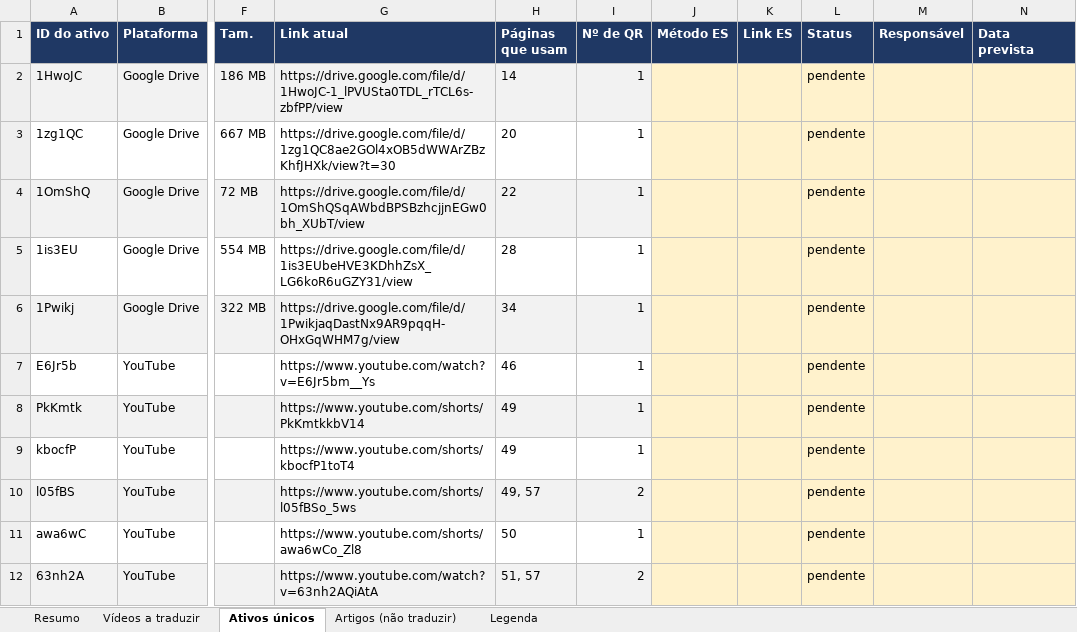
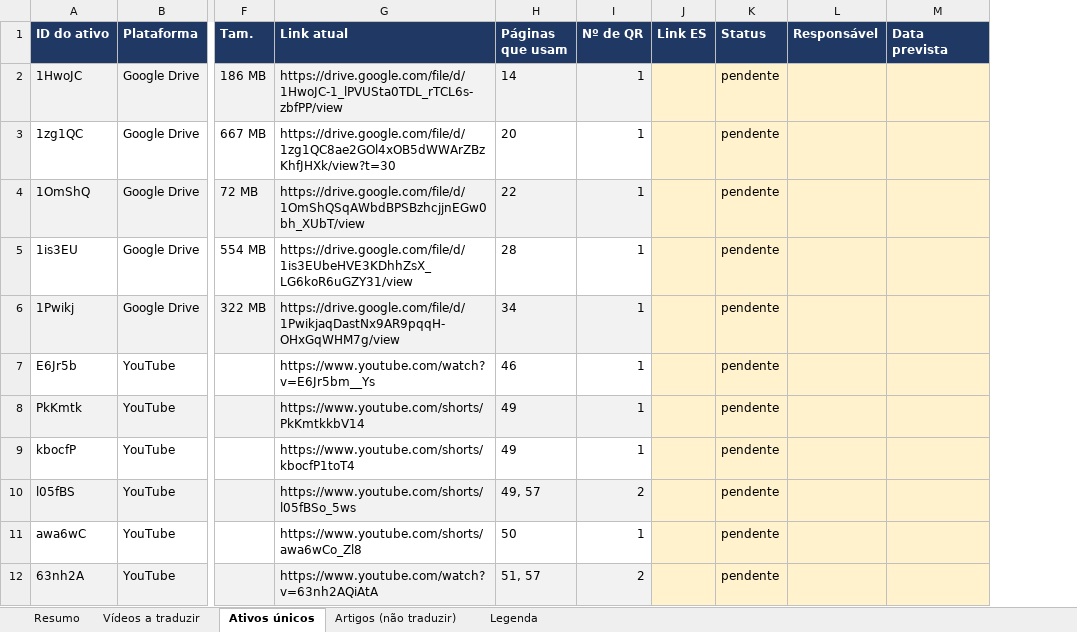
Before and after one commit to gestaodeprojetos-dot/FEA, an Excel workbook: traducciones/relleno-ojeras/Inventario_Videos_QR_Olheiras.xlsx, sheet Ativos únicos, drawn as a sheet; only a part is shown, gaps mark what is left out; values as stored, in another font and other column widths than the file's, no borders; the diff names each change by its address in the sheet, - before the commit and + after, or states it on an @@ line.

```diff
--- a/traducciones/relleno-ojeras/Inventario_Videos_QR_Olheiras.xlsx (sheet Ativos únicos)
+++ b/traducciones/relleno-ojeras/Inventario_Videos_QR_Olheiras.xlsx (sheet Ativos únicos)
-column J (Método ES), empty
```
Also changed, not shown: sheet Legenda, sheet Resumo, 2 other files.
